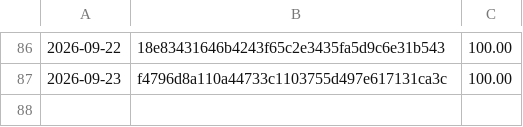
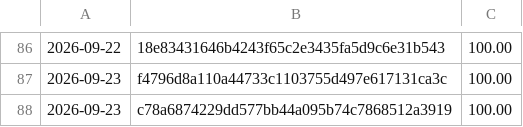
Before and after one commit to Danathar/sensi, a CSV file: coverage-trend.csv, drawn as a sheet; only a part is shown, gaps mark what is left out.

```diff
--- a/coverage-trend.csv
+++ b/coverage-trend.csv
@@ -87 +87,2 @@
 2026-09-23,f4796d8a110a44733c1103755d497e617131ca3c,100.00
+2026-09-23,c78a6874229dd577bb44a095b74c7868512a3919,100.00
```
